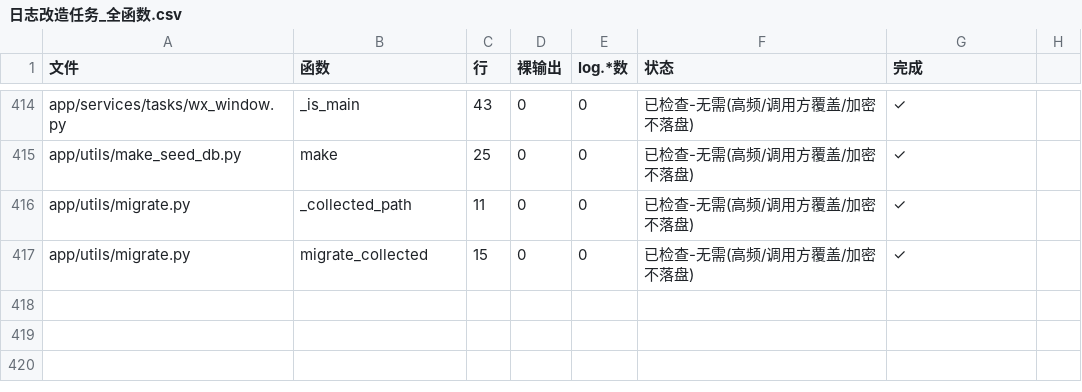
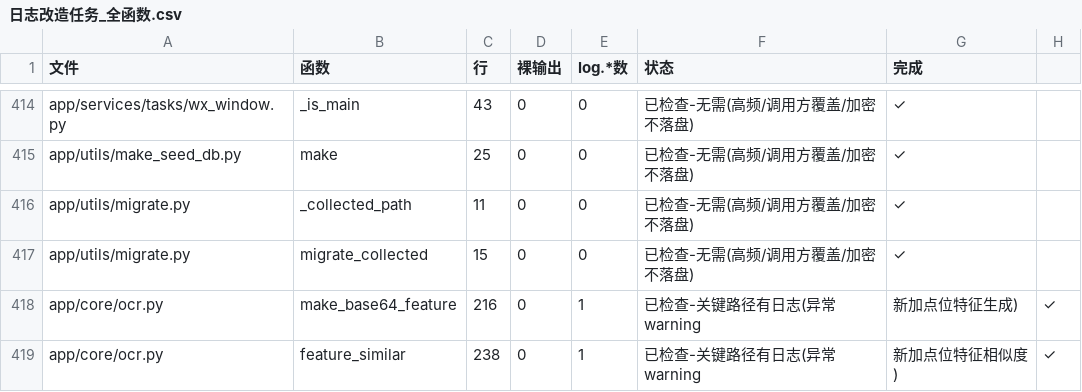
Before and after one commit to hong2301/wechat-article-collector, a CSV file: docs/日志改造任务_全函数.csv, drawn as a sheet; only a part is shown, gaps mark what is left out; the diff names each change by its address in the sheet, - before the commit and + after, or states it on an @@ line.

```diff
--- a/docs/日志改造任务_全函数.csv
+++ b/docs/日志改造任务_全函数.csv
+row 418: app/core/ocr.py | make_base64_feature | 216 | 0 | 1 | 已检查-关键路径有日志(异常warning | 新加点位特征生成) | ✓
+row 419: app/core/ocr.py | feature_similar | 238 | 0 | 1 | 已检查-关键路径有日志(异常warning | 新加点位特征相似度) | ✓
```
Also changed, not shown: 3 other files.
